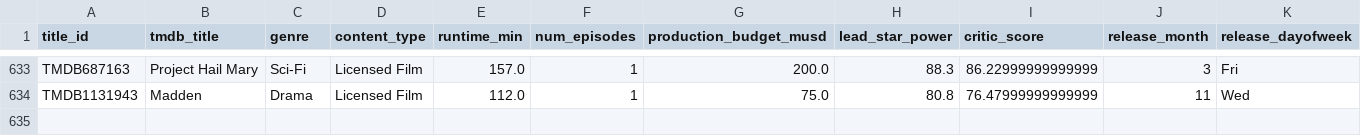
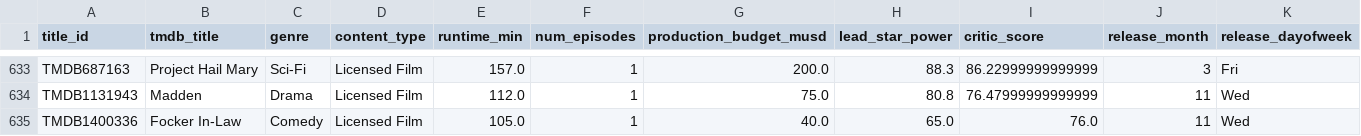
Before and after one commit to abhishekghaisas/Content-Portfolio-Strategy, a CSV file: data/catalog_history.csv, drawn as a sheet; only a part is shown, gaps mark what is left out; rows hold the shown columns only; the diff names each change by its address in the sheet, - before the commit and + after, or states it on an @@ line.

```diff
--- a/data/catalog_history.csv
+++ b/data/catalog_history.csv
+row 635: TMDB1400336 | Focker In-Law | Comedy | Licensed Film | 105.0 | 1 | 40.0 | 65.0 | 76.0 | 11 | Wed
```
Also changed, not shown: 1 other file.
